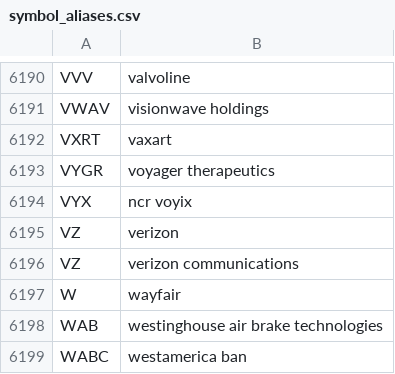
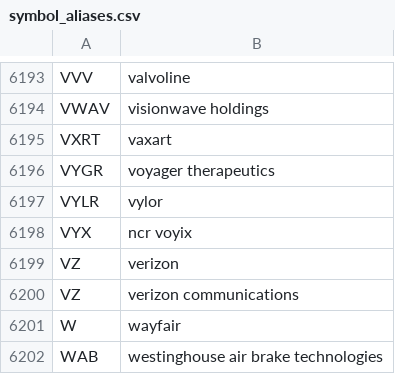
Before and after one commit to zekooo0/SayTrade, a CSV file: seed_data/symbol_aliases.csv, drawn as a sheet; only a part is shown, gaps mark what is left out; the shorter side is filled out with more unchanged rows; the diff covers the shown part only; the diff names each change by its address in the sheet, - before the commit and + after, or states it on an @@ line.

```diff
--- a/seed_data/symbol_aliases.csv
+++ b/seed_data/symbol_aliases.csv
+row 6197: VYLR | vylor
```
Also changed, not shown: 8 added rows and 5 removed rows elsewhere in this file, seed_data/symbols.csv, 1 other file.
